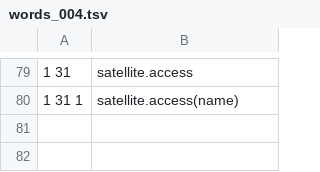
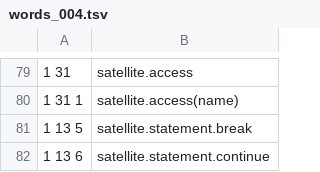
Before and after one commit to satellitemadness1/satellite, a TSV file: words/words_004.tsv, drawn as a sheet; only a part is shown, gaps mark what is left out.

```diff
--- a/words/words_004.tsv
+++ b/words/words_004.tsv
@@ -80 +80,3 @@
 1 31 1	satellite.access(name)
+1 13 5	satellite.statement.break
+1 13 6	satellite.statement.continue
```
Also changed, not shown: words/words.tsv, 7 other files.
